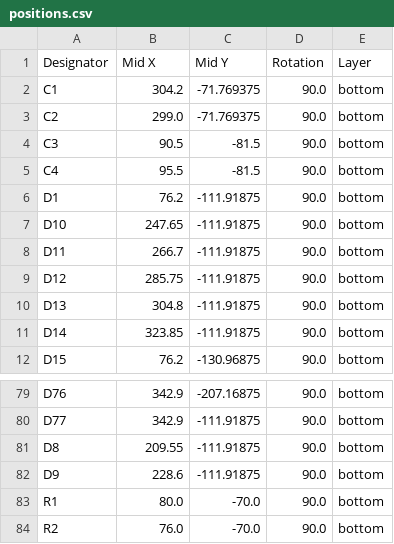
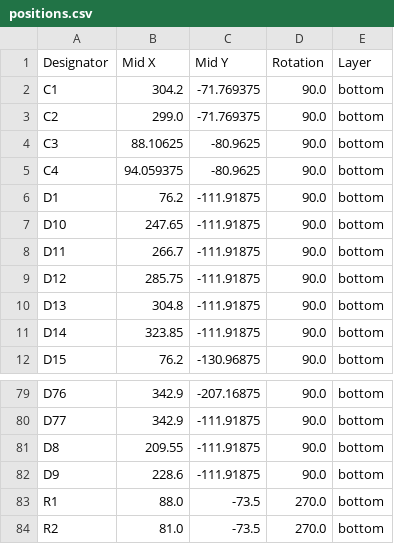
Before and after one commit to lulkien/MyKeyboard, a CSV file: PCB/PicoKeyboard/production/positions.csv, drawn as a sheet; only a part is shown, gaps mark what is left out.

```diff
--- a/PCB/PicoKeyboard/production/positions.csv
+++ b/PCB/PicoKeyboard/production/positions.csv
@@ -3,4 +3,4 @@ C1,304.2,-71.769375,90.0,bottom
 C2,299.0,-71.769375,90.0,bottom
-C3,90.5,-81.5,90.0,bottom
-C4,95.5,-81.5,90.0,bottom
+C3,88.10625,-80.9625,90.0,bottom
+C4,94.059375,-80.9625,90.0,bottom
 D1,76.2,-111.91875,90.0,bottom
@@ -82,3 +82,3 @@ D8,209.55,-111.91875,90.0,bottom
 D9,228.6,-111.91875,90.0,bottom
-R1,80.0,-70.0,90.0,bottom
-R2,76.0,-70.0,90.0,bottom
+R1,88.0,-73.5,270.0,bottom
+R2,81.0,-73.5,270.0,bottom
```
Also changed, not shown: PCB/PicoKeyboard/production/bom.csv, 4 other files.
